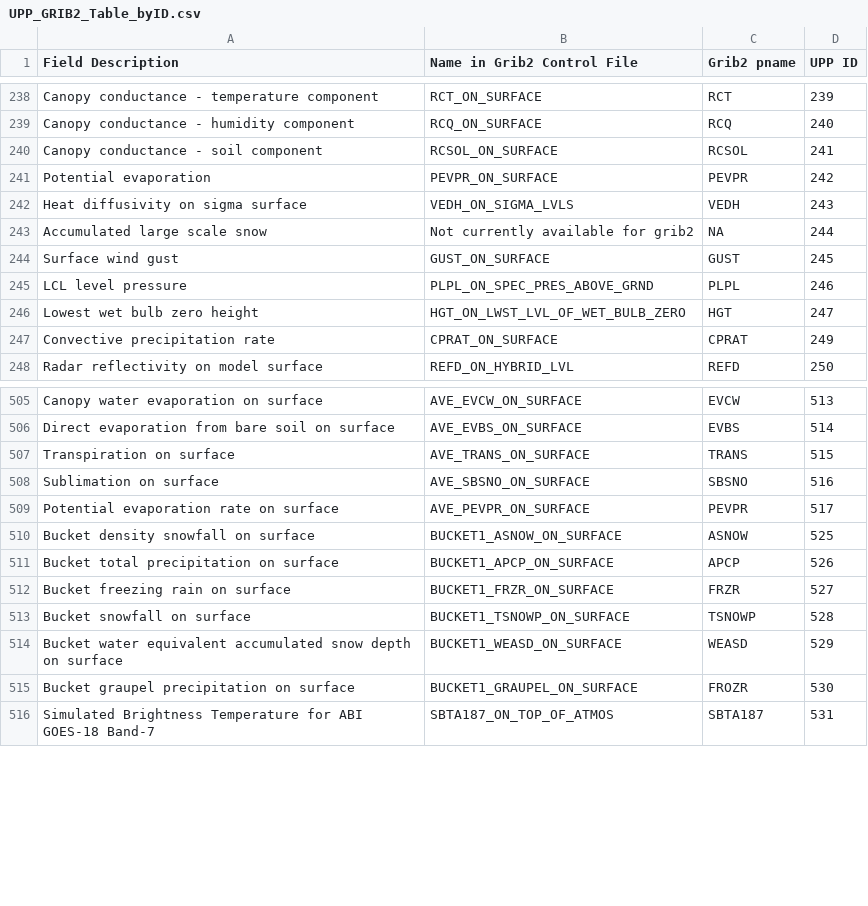
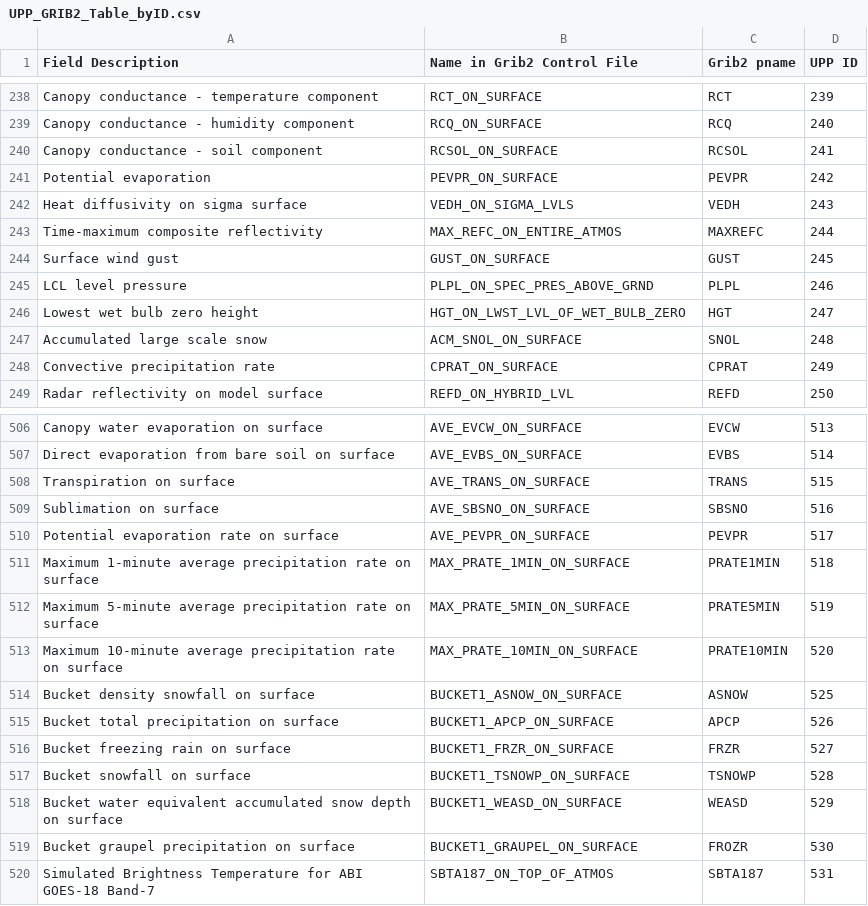
Before and after one commit to gspetro-NOAA/UPP, a CSV file: doc/UserGuide/tables/UPP_GRIB2_Table_byID.csv, drawn as a sheet; only a part is shown, gaps mark what is left out.

Commit message:
Updating the UPP variable tables (pt.2, grib2 table) (#1318)
* Add f10m to variable table

* update to f10m variable

* Added new UPP variables

PRATE1MIN, PRATE5MIN, PRATE10MIN and MAXREFC

* Update to edits

Deleted 244 duplicate and added 248

---------

Co-authored-by: WenMeng-NOAA <48260754+WenMeng-NOAA@users.noreply.github.com>
Co-authored-by: Gillian Petro <96886803+gspetro-NOAA@users.noreply.github.com>
Co-authored-by: BenjaminBlake-NOAA <52074832+BenjaminBlake-NOAA@users.noreply.github.com>

```diff
--- a/doc/UserGuide/tables/UPP_GRIB2_Table_byID.csv
+++ b/doc/UserGuide/tables/UPP_GRIB2_Table_byID.csv
@@ -242,3 +242,3 @@ Potential evaporation,PEVPR_ON_SURFACE,PEVPR,242
 Heat diffusivity on sigma surface,VEDH_ON_SIGMA_LVLS,VEDH,243
-Accumulated large scale snow,Not currently available for grib2,NA,244
+Time-maximum composite reflectivity,MAX_REFC_ON_ENTIRE_ATMOS,MAXREFC,244
 Surface wind gust,GUST_ON_SURFACE,GUST,245
@@ -246,2 +246,3 @@ LCL level pressure,PLPL_ON_SPEC_PRES_ABOVE_GRND,PLPL,246
 Lowest wet bulb zero height,HGT_ON_LWST_LVL_OF_WET_BULB_ZERO,HGT,247
+Accumulated large scale snow,ACM_SNOL_ON_SURFACE,SNOL,248
 Convective precipitation rate,CPRAT_ON_SURFACE,CPRAT,249
@@ -509,2 +510,5 @@ Sublimation on surface,AVE_SBSNO_ON_SURFACE,SBSNO,516
 Potential evaporation rate on surface,AVE_PEVPR_ON_SURFACE,PEVPR,517
+Maximum 1-minute average precipitation rate on surface,MAX_PRATE_1MIN_ON_SURFACE,PRATE1MIN,518
+Maximum 5-minute average precipitation rate on surface,MAX_PRATE_5MIN_ON_SURFACE,PRATE5MIN,519
+Maximum 10-minute average precipitation rate on surface,MAX_PRATE_10MIN_ON_SURFACE,PRATE10MIN,520
 Bucket density snowfall on surface,BUCKET1_ASNOW_ON_SURFACE,ASNOW,525
```
